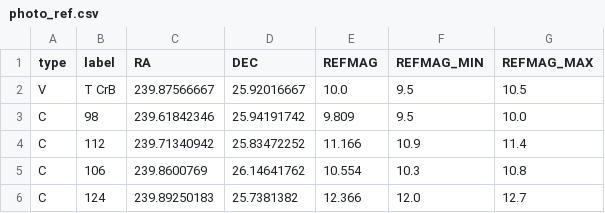
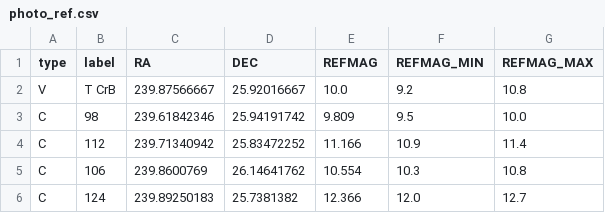
Before and after one commit to Bikeman/SeestarPhotometricWatchdog, a CSV file: photo_ref.csv, drawn as a sheet.

```diff
--- a/photo_ref.csv
+++ b/photo_ref.csv
@@ -1,3 +1,3 @@
 type,label,RA,DEC,REFMAG,REFMAG_MIN,REFMAG_MAX
-V,T CrB,239.87566667,25.92016667,10.0,9.5,10.5
+V,T CrB,239.87566667,25.92016667,10.0,9.2,10.8
 C,98,239.61842346,25.94191742,9.809,9.5,10.0
```
Also changed, not shown: 1 other file.
